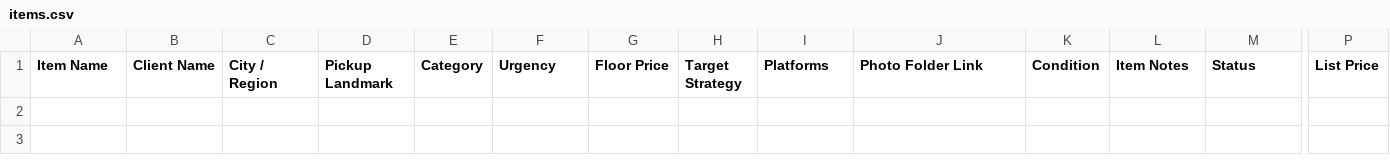
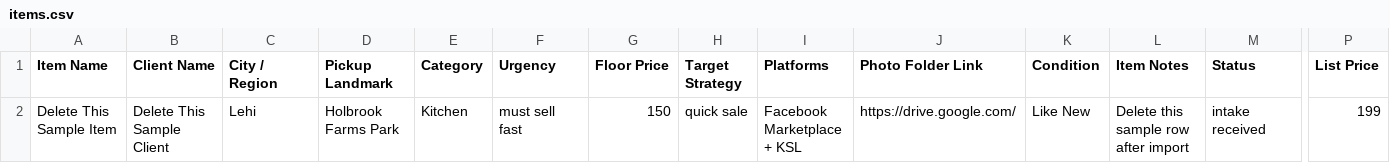
Before and after one commit to el0ocin/ChatGPT, a CSV file: marketplace-listing-sprint/templates/notion/items.csv, drawn as a sheet; only a part is shown, gaps mark what is left out; rows hold the shown columns only; the diff names each change by its address in the sheet, - before the commit and + after, or states it on an @@ line.

Commit message:
update template for notion specs

```diff
--- a/marketplace-listing-sprint/templates/notion/items.csv
+++ b/marketplace-listing-sprint/templates/notion/items.csv
+row 2: Delete This Sample Item | Delete This Sample Client | Lehi | Holbrook Farms Park | Kitchen | must sell fast | 150 | quick sale | Facebook Marketplace + KSL | https://drive.google.com/ | Like New | Delete this sample row after import | intake received | 199
```
Also changed, not shown: marketplace-listing-sprint/templates/notion/proof-results.csv, 4 other files.
